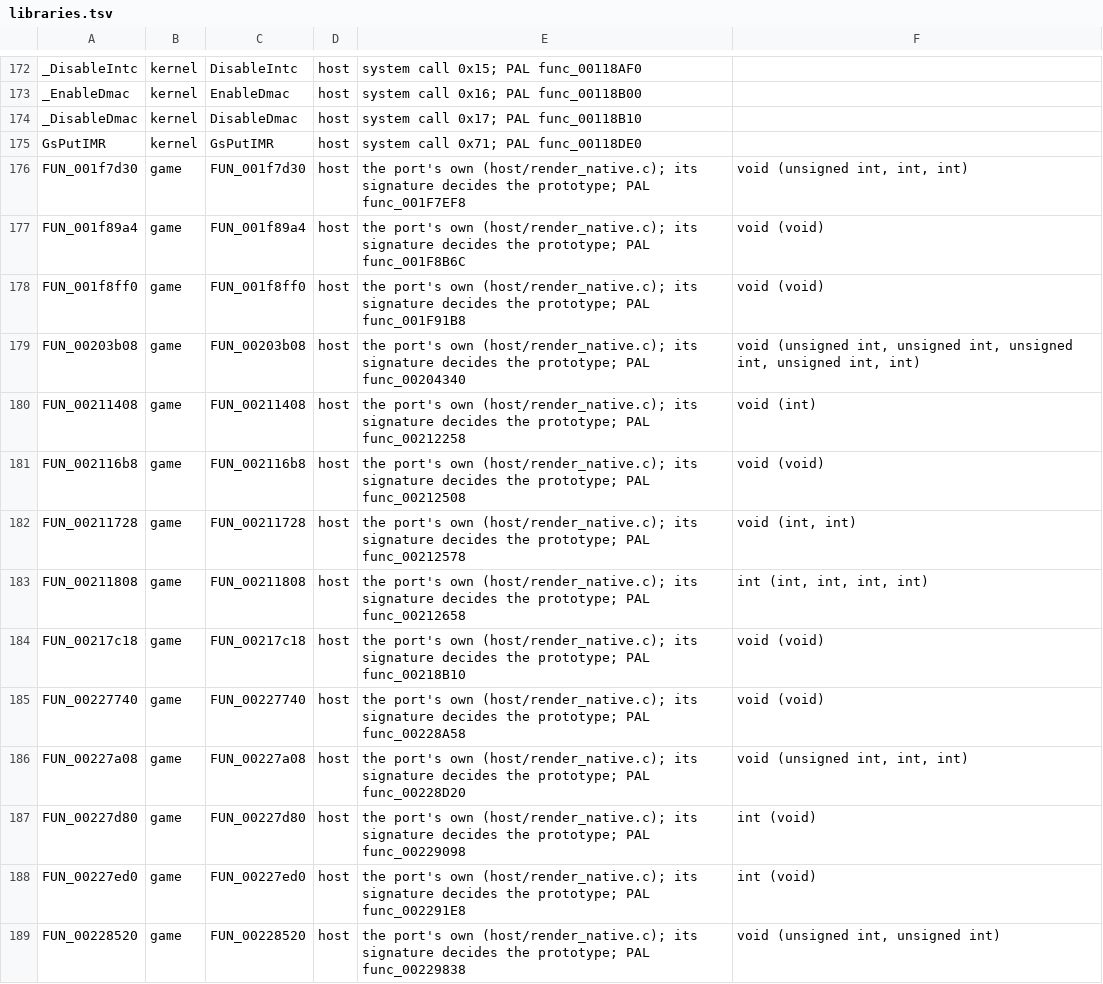
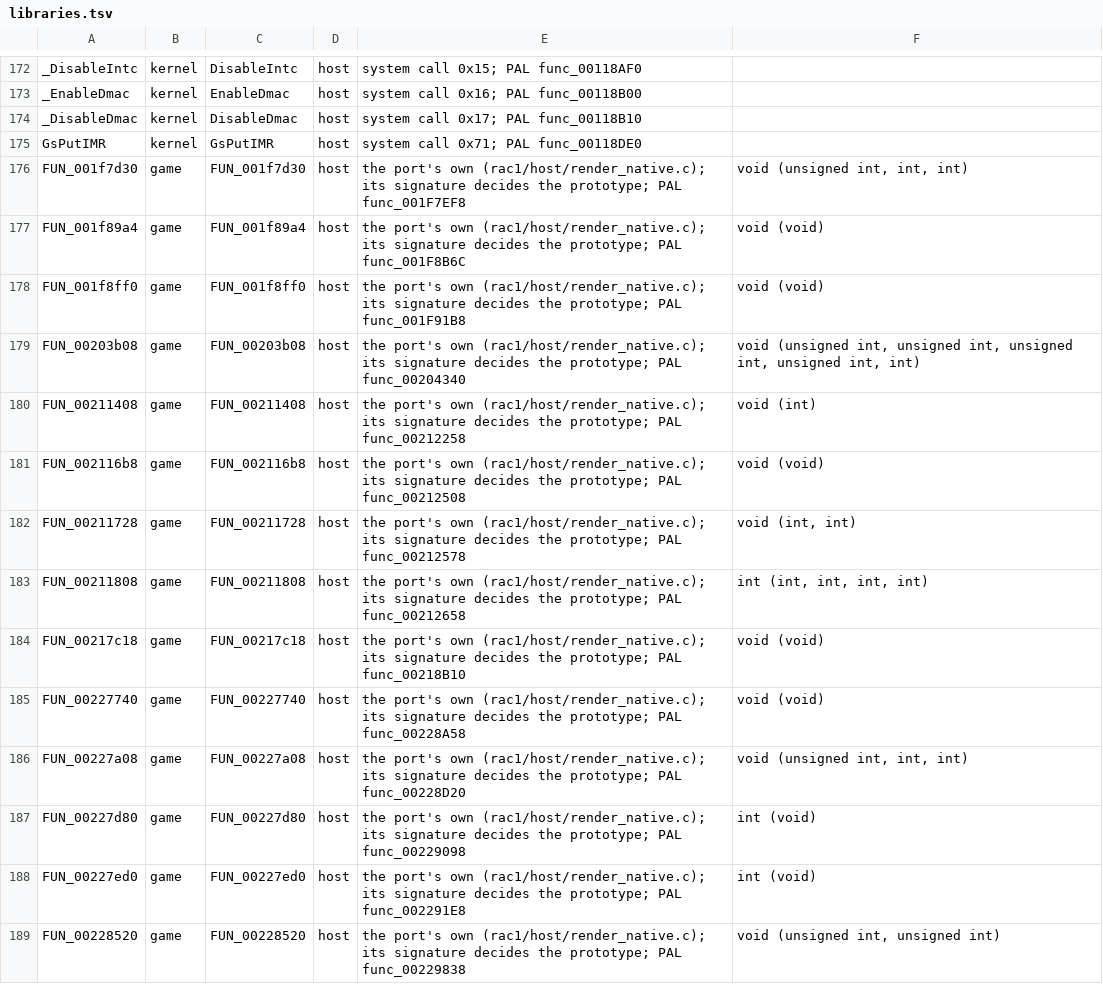
Before and after one commit to DrLegitamate/OpenRAC, a TSV file: port/game/rac1-ntsc/libraries.tsv, drawn as a sheet; only a part is shown, gaps mark what is left out; the diff covers the shown part only.

```diff
--- a/port/game/rac1-ntsc/libraries.tsv
+++ b/port/game/rac1-ntsc/libraries.tsv
@@ -175,15 +175,15 @@ _DisableDmac	kernel	DisableDmac	host	system call 0x17; PAL func_00118B10
 GsPutIMR	kernel	GsPutIMR	host	system call 0x71; PAL func_00118DE0
-FUN_001f7d30	game	FUN_001f7d30	host	the port's own (host/render_native.c); its signature decides the prototype; PAL func_001F7EF8	void (unsigned int, int, int)
-FUN_001f89a4	game	FUN_001f89a4	host	the port's own (host/render_native.c); its signature decides the prototype; PAL func_001F8B6C	void (void)
-FUN_001f8ff0	game	FUN_001f8ff0	host	the port's own (host/render_native.c); its signature decides the prototype; PAL func_001F91B8	void (void)
-FUN_00203b08	game	FUN_00203b08	host	the port's own (host/render_native.c); its signature decides the prototype; PAL func_00204340	void (unsigned int, unsigned int, unsigned int, unsigned int, int)
-FUN_00211408	game	FUN_00211408	host	the port's own (host/render_native.c); its signature decides the prototype; PAL func_00212258	void (int)
-FUN_002116b8	game	FUN_002116b8	host	the port's own (host/render_native.c); its signature decides the prototype; PAL func_00212508	void (void)
-FUN_00211728	game	FUN_00211728	host	the port's own (host/render_native.c); its signature decides the prototype; PAL func_00212578	void (int, int)
-FUN_00211808	game	FUN_00211808	host	the port's own (host/render_native.c); its signature decides the prototype; PAL func_00212658	int (int, int, int, int)
-FUN_00217c18	game	FUN_00217c18	host	the port's own (host/render_native.c); its signature decides the prototype; PAL func_00218B10	void (void)
-FUN_00227740	game	FUN_00227740	host	the port's own (host/render_native.c); its signature decides the prototype; PAL func_00228A58	void (void)
-FUN_00227a08	game	FUN_00227a08	host	the port's own (host/render_native.c); its signature decides the prototype; PAL func_00228D20	void (unsigned int, int, int)
-FUN_00227d80	game	FUN_00227d80	host	the port's own (host/render_native.c); its signature decides the prototype; PAL func_00229098	int (void)
-FUN_00227ed0	game	FUN_00227ed0	host	the port's own (host/render_native.c); its signature decides the prototype; PAL func_002291E8	int (void)
-FUN_00228520	game	FUN_00228520	host	the port's own (host/render_native.c); its signature decides the prototype; PAL func_00229838	void (unsigned int, unsigned int)
+FUN_001f7d30	game	FUN_001f7d30	host	the port's own (rac1/host/render_native.c); its signature decides the prototype; PAL func_001F7EF8	void (unsigned int, int, int)
+FUN_001f89a4	game	FUN_001f89a4	host	the port's own (rac1/host/render_native.c); its signature decides the prototype; PAL func_001F8B6C	void (void)
+FUN_001f8ff0	game	FUN_001f8ff0	host	the port's own (rac1/host/render_native.c); its signature decides the prototype; PAL func_001F91B8	void (void)
+FUN_00203b08	game	FUN_00203b08	host	the port's own (rac1/host/render_native.c); its signature decides the prototype; PAL func_00204340	void (unsigned int, unsigned int, unsigned int, unsigned int, int)
+FUN_00211408	game	FUN_00211408	host	the port's own (rac1/host/render_native.c); its signature decides the prototype; PAL func_00212258	void (int)
+FUN_002116b8	game	FUN_002116b8	host	the port's own (rac1/host/render_native.c); its signature decides the prototype; PAL func_00212508	void (void)
+FUN_00211728	game	FUN_00211728	host	the port's own (rac1/host/render_native.c); its signature decides the prototype; PAL func_00212578	void (int, int)
+FUN_00211808	game	FUN_00211808	host	the port's own (rac1/host/render_native.c); its signature decides the prototype; PAL func_00212658	int (int, int, int, int)
+FUN_00217c18	game	FUN_00217c18	host	the port's own (rac1/host/render_native.c); its signature decides the prototype; PAL func_00218B10	void (void)
+FUN_00227740	game	FUN_00227740	host	the port's own (rac1/host/render_native.c); its signature decides the prototype; PAL func_00228A58	void (void)
+FUN_00227a08	game	FUN_00227a08	host	the port's own (rac1/host/render_native.c); its signature decides the prototype; PAL func_00228D20	void (unsigned int, int, int)
+FUN_00227d80	game	FUN_00227d80	host	the port's own (rac1/host/render_native.c); its signature decides the prototype; PAL func_00229098	int (void)
+FUN_00227ed0	game	FUN_00227ed0	host	the port's own (rac1/host/render_native.c); its signature decides the prototype; PAL func_002291E8	int (void)
+FUN_00228520	game	FUN_00228520	host	the port's own (rac1/host/render_native.c); its signature decides the prototype; PAL func_00229838	void (unsigned int, unsigned int)
```
Also changed, not shown: 87 edited cells elsewhere in this file, port/game/rac1-pal/libraries.tsv, 33 other files.
